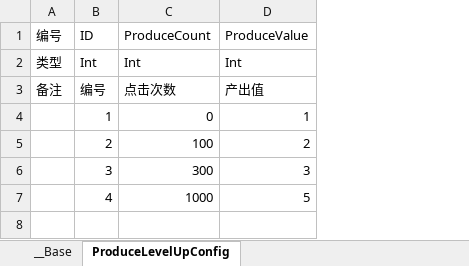
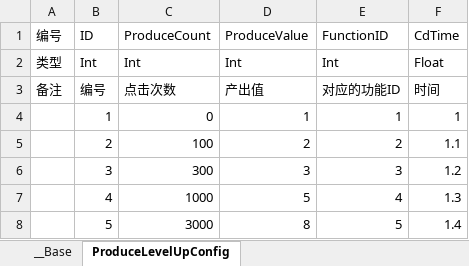
Before and after one commit to 517752548/workdir, an Excel workbook: ExcelConfig/炼金升级表.xlsx, sheet ProduceLevelUpConfig, drawn as a sheet; values as stored, in another font and other column widths than the file's, no borders; the diff names each change by its address in the sheet, - before the commit and + after, or states it on an @@ line.

```diff
--- a/ExcelConfig/炼金升级表.xlsx (sheet ProduceLevelUpConfig)
+++ b/ExcelConfig/炼金升级表.xlsx (sheet ProduceLevelUpConfig)
+column E (FunctionID), rows 2-7: Int | 对应的功能ID | 1 | 2 | 3 | 4
+column F (CdTime), rows 2-7: Float | 时间 | 1 | 1.1 | 1.2 | 1.3
+row 8:  | 5 | 3000 | 8 | 5 | 1.4
```
Also changed, not shown: ExcelConfig/道具表.xlsx, 36 other files.
